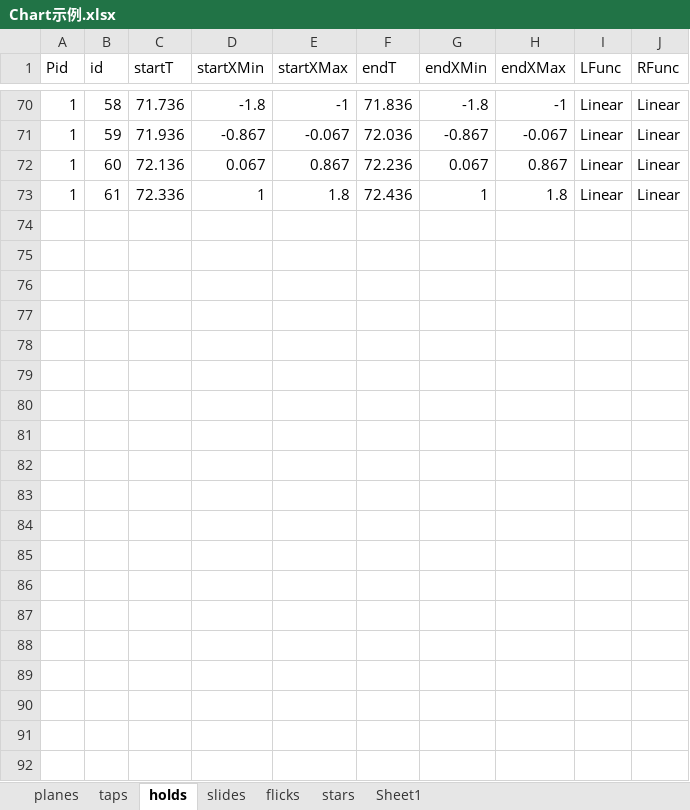
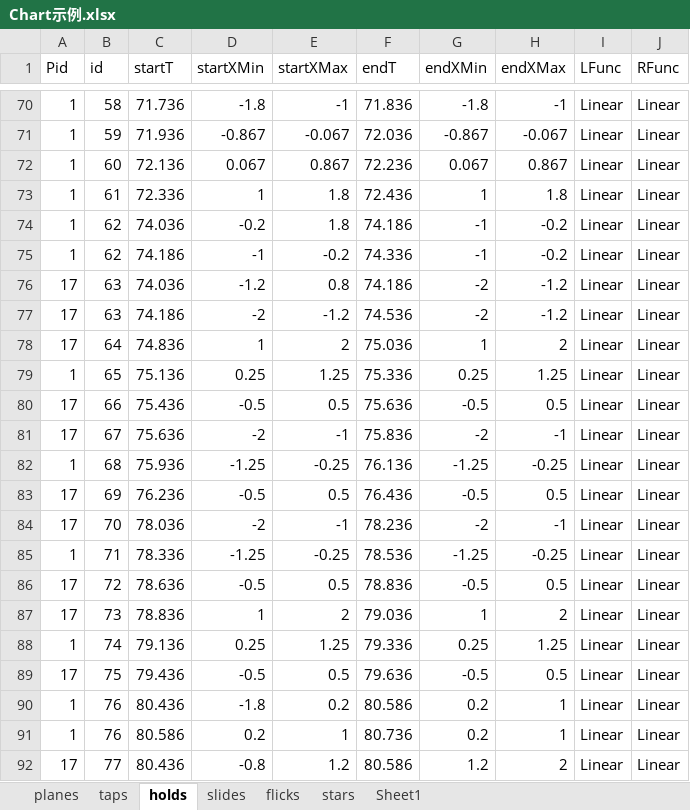
Before and after one commit to DEDOUO/Xenody, an Excel workbook: Assets/Scripts/Chart示例.xlsx, sheet holds, drawn as a sheet; only a part is shown, gaps mark what is left out; values as stored, in another font and other column widths than the file's, no borders; the diff covers the shown part only; the diff names each change by its address in the sheet, - before the commit and + after, or states it on an @@ line.

```diff
--- a/Assets/Scripts/Chart示例.xlsx (sheet holds)
+++ b/Assets/Scripts/Chart示例.xlsx (sheet holds)
+row 74: 1 | 62 | 74.036 | -0.2 | 1.8 | 74.186 | -1 | -0.2 | Linear | Linear
+row 75: 1 | 62 | 74.186 | -1 | -0.2 | 74.336 | -1 | -0.2 | Linear | Linear
+row 76: 17 | 63 | 74.036 | -1.2 | 0.8 | 74.186 | -2 | -1.2 | Linear | Linear
+row 77: 17 | 63 | 74.186 | -2 | -1.2 | 74.536 | -2 | -1.2 | Linear | Linear
+row 78: 17 | 64 | 74.836 | 1 | 2 | 75.036 | 1 | 2 | Linear | Linear
+row 79: 1 | 65 | 75.136 | 0.25 | 1.25 | 75.336 | 0.25 | 1.25 | Linear | Linear
+row 80: 17 | 66 | 75.436 | -0.5 | 0.5 | 75.636 | -0.5 | 0.5 | Linear | Linear
+row 81: 17 | 67 | 75.636 | -2 | -1 | 75.836 | -2 | -1 | Linear | Linear
+row 82: 1 | 68 | 75.936 | -1.25 | -0.25 | 76.136 | -1.25 | -0.25 | Linear | Linear
+row 83: 17 | 69 | 76.236 | -0.5 | 0.5 | 76.436 | -0.5 | 0.5 | Linear | Linear
+row 84: 17 | 70 | 78.036 | -2 | -1 | 78.236 | -2 | -1 | Linear | Linear
+row 85: 1 | 71 | 78.336 | -1.25 | -0.25 | 78.536 | -1.25 | -0.25 | Linear | Linear
+row 86: 17 | 72 | 78.636 | -0.5 | 0.5 | 78.836 | -0.5 | 0.5 | Linear | Linear
+row 87: 17 | 73 | 78.836 | 1 | 2 | 79.036 | 1 | 2 | Linear | Linear
+row 88: 1 | 74 | 79.136 | 0.25 | 1.25 | 79.336 | 0.25 | 1.25 | Linear | Linear
+row 89: 17 | 75 | 79.436 | -0.5 | 0.5 | 79.636 | -0.5 | 0.5 | Linear | Linear
+row 90: 1 | 76 | 80.436 | -1.8 | 0.2 | 80.586 | 0.2 | 1 | Linear | Linear
+row 91: 1 | 76 | 80.586 | 0.2 | 1 | 80.736 | 0.2 | 1 | Linear | Linear
+row 92: 17 | 77 | 80.436 | -0.8 | 1.2 | 80.586 | 1.2 | 2 | Linear | Linear
```
Also changed, not shown: 13 added rows elsewhere in this sheet, sheet taps, sheet planes, sheet slides, sheet flicks, 3 other files.
